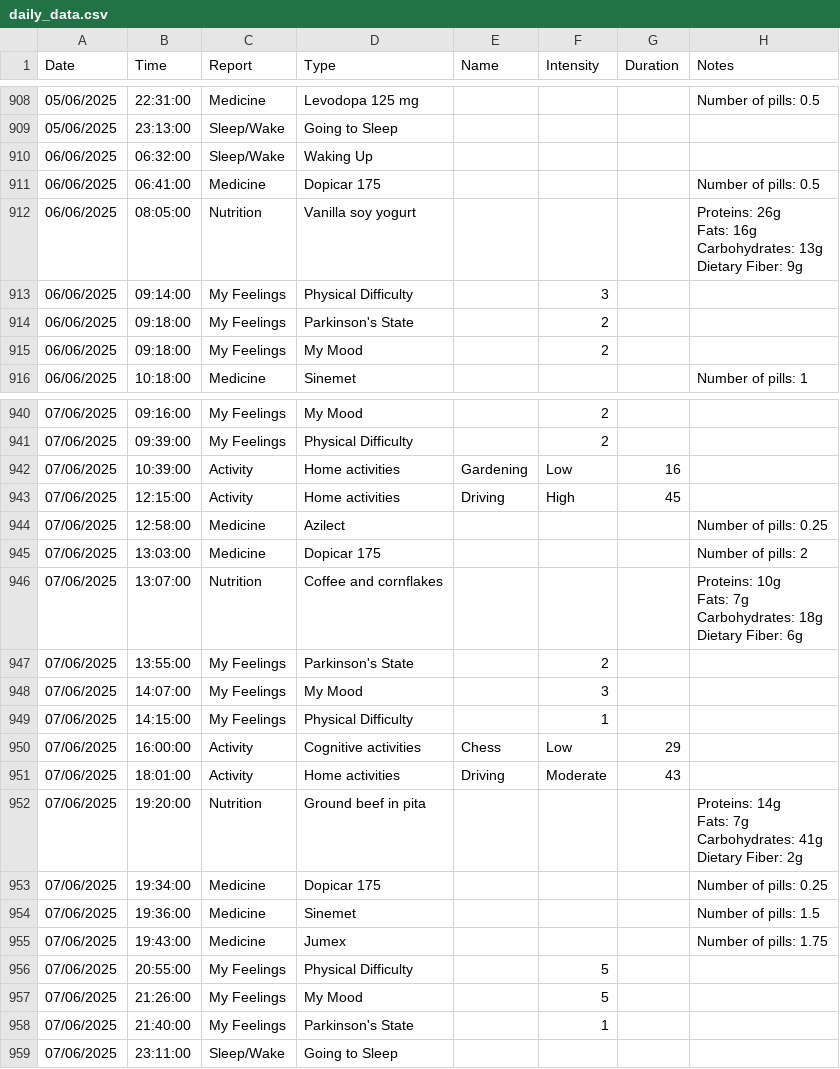
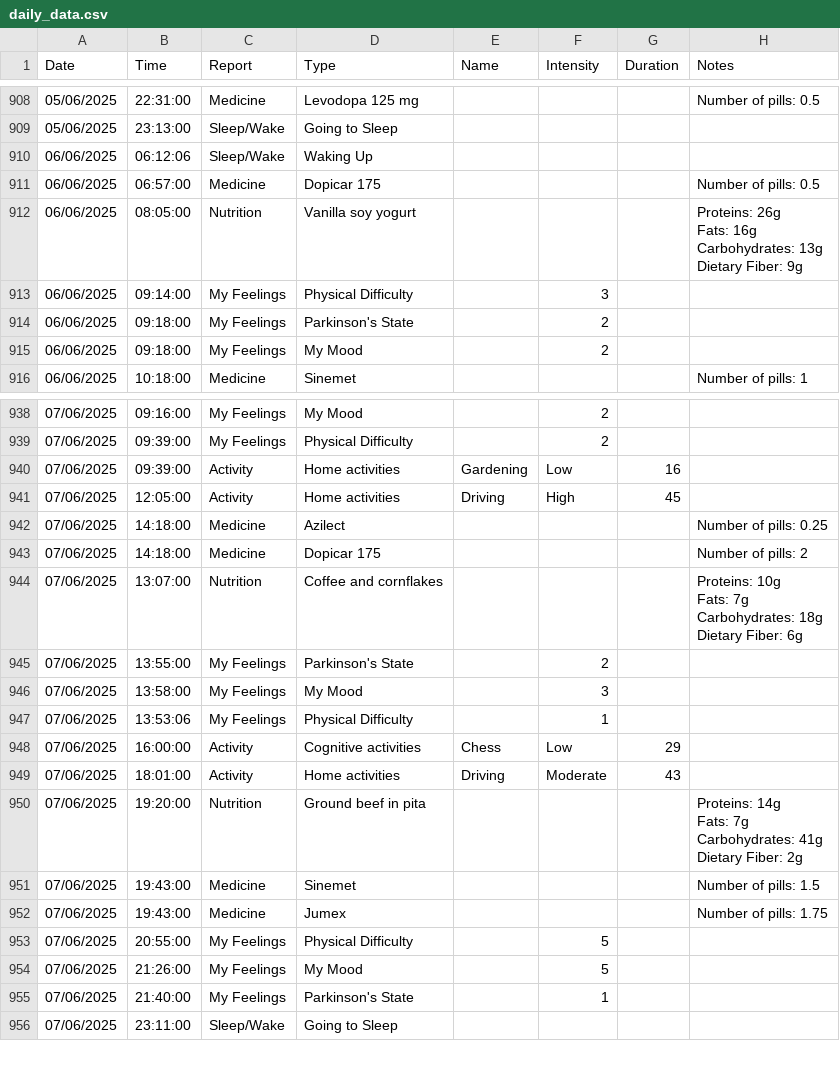
Before and after one commit to OmerFatal/FinalProject_Parkinson-s_Visualization, a CSV file: Phase_B/capstone-app/public/data/daily_data.csv, drawn as a sheet; only a part is shown, gaps mark what is left out; removed rows and columns are numbered as before the commit, all else as after; the diff covers the shown part only; the diff names each change by its address in the sheet, - before the commit and + after, or states it on an @@ line.

```diff
--- a/Phase_B/capstone-app/public/data/daily_data.csv
+++ b/Phase_B/capstone-app/public/data/daily_data.csv
-B910 (Time): 06:32:00
+B910 (Time): 06:12:06
-B911 (Time): 06:41:00
+B911 (Time): 06:57:00
-B940 (Time): 10:39:00
+B940 (Time): 09:39:00
-B941 (Time): 12:15:00
+B941 (Time): 12:05:00
-B942 (Time): 12:58:00
+B942 (Time): 14:18:00
-B943 (Time): 13:03:00
+B943 (Time): 14:18:00
-B946 (Time): 14:07:00
+B946 (Time): 13:58:00
-B947 (Time): 14:15:00
+B947 (Time): 13:53:06
-row 953: 07/06/2025 | 19:34:00 | Medicine | Dopicar 175 |  |  |  | Number of pills: 0.25
-B951 (Time): 19:36:00
+B951 (Time): 19:43:00
```
Also changed, not shown: 3 removed rows and 9 edited cells elsewhere in this file, 14 other files.
